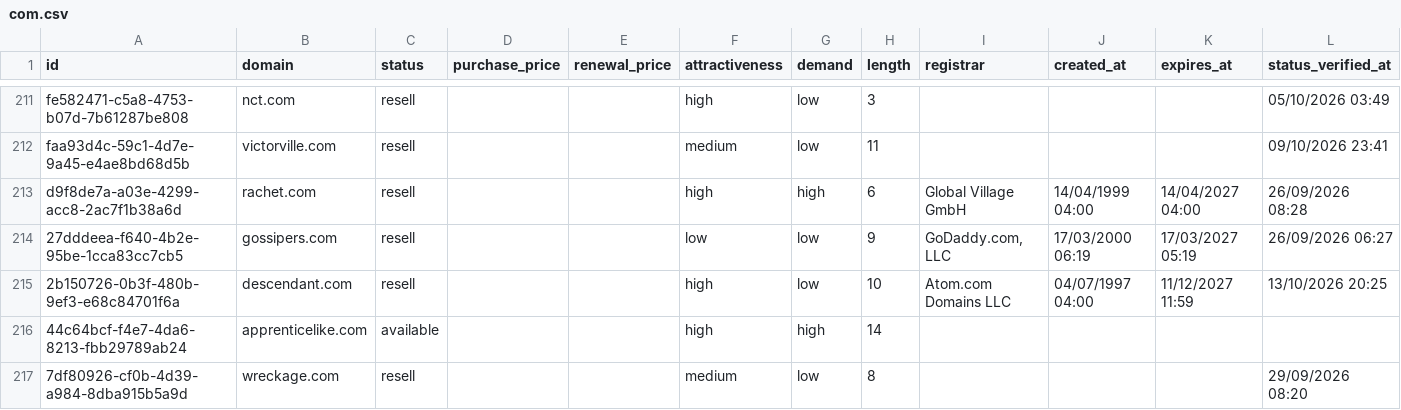
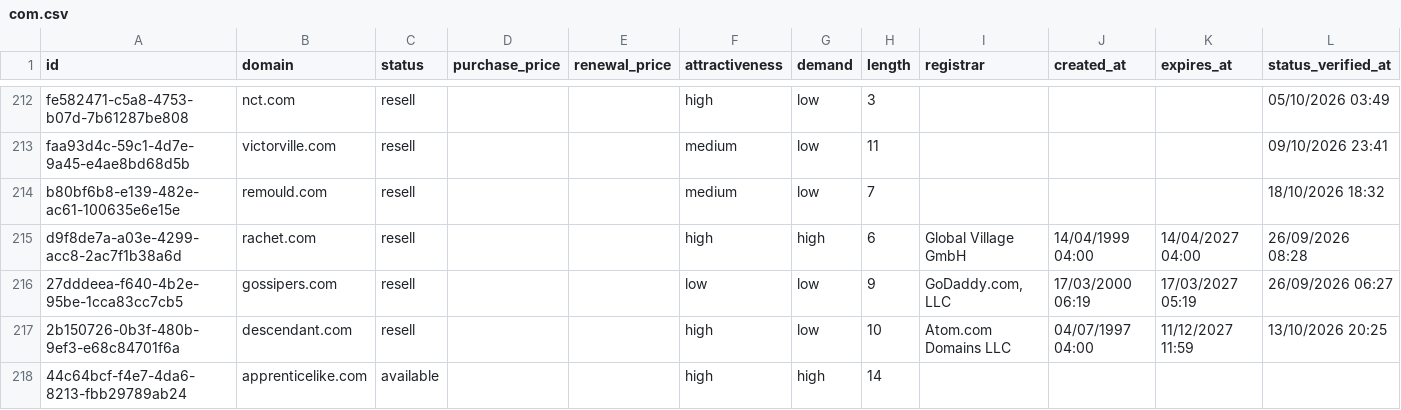
Before and after one commit to UniqueDomains/com-oneword-domains, a CSV file: com.csv, drawn as a sheet; only a part is shown, gaps mark what is left out; the shorter side is filled out with more unchanged rows; the diff covers the shown part only.

```diff
--- a/com.csv
+++ b/com.csv
@@ -212,2 +213,3 @@ fe582471-c5a8-4753-b07d-7b61287be808,nct.com,resell,,,high,low,3,,,,05/10/2026 0
 faa93d4c-59c1-4d7e-9a45-e4ae8bd68d5b,victorville.com,resell,,,medium,low,11,,,,09/10/2026 23:41
+b80bf6b8-e139-482e-ac61-100635e6e15e,remould.com,resell,,,medium,low,7,,,,18/10/2026 18:32
 d9f8de7a-a03e-4299-acc8-2ac7f1b38a6d,rachet.com,resell,,,high,high,6,Global Village GmbH,14/04/1999 04:00,14/04/2027 04:00,26/09/2026 08:28
```
Also changed, not shown: 8 added rows, 9 removed rows and 28 edited cells elsewhere in this file, 4 other files.
